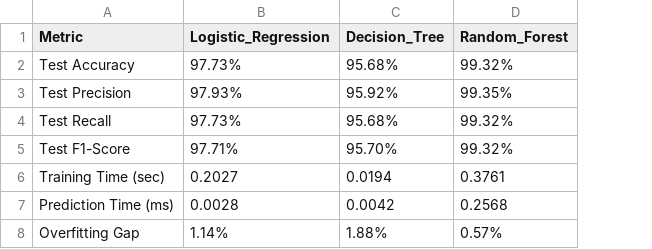
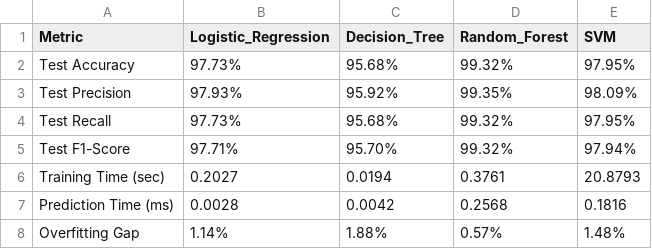
Before and after one commit to x-neon-nexus-o/AI-Powered-Crop-Recommendation-System-with-Explainable-AI-and-Economic-Analysis, a CSV file: data/results/model_comparison_all.csv, drawn as a sheet; the diff names each change by its address in the sheet, - before the commit and + after, or states it on an @@ line.

Commit message:
feat: Implement SVM model training with evaluation, visualizations, and saved results for crop recommendation.

```diff
--- a/data/results/model_comparison_all.csv
+++ b/data/results/model_comparison_all.csv
+column E (SVM), rows 2-8: 97.95% | 98.09% | 97.95% | 97.94% | 20.8793 | 0.1816 | 1.48%
```
Also changed, not shown: 9 other files.
